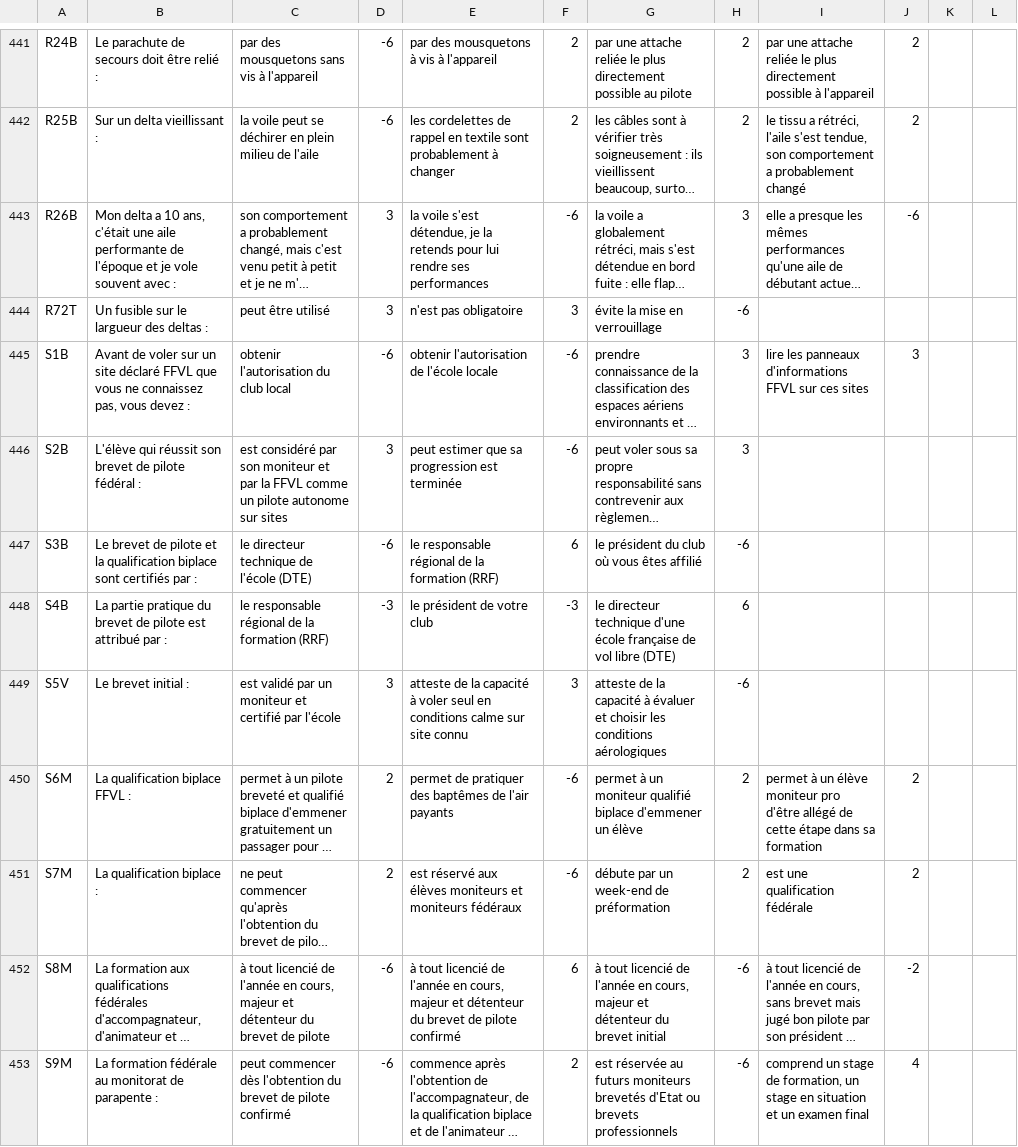
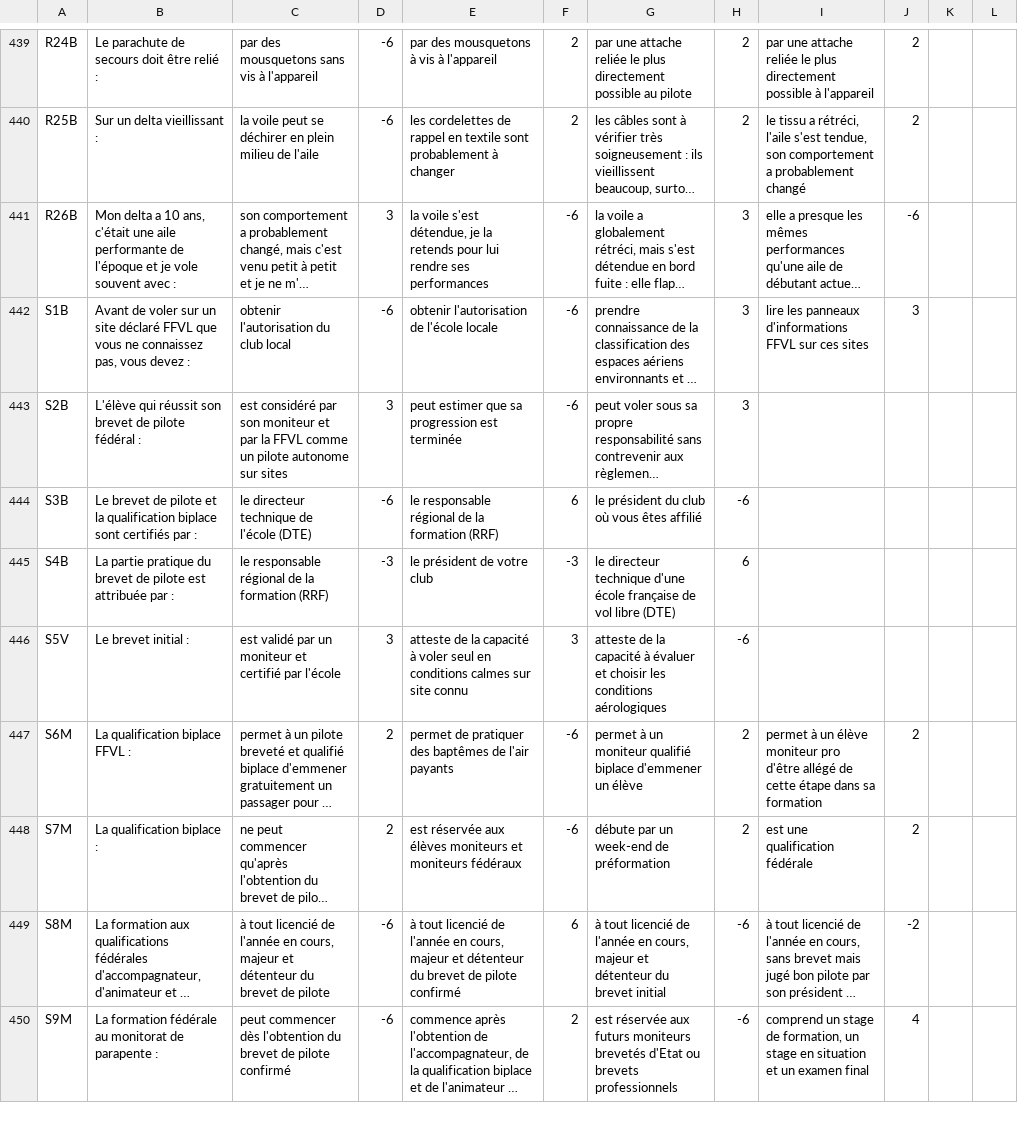
Before and after one commit to urbamax/AssistantParapente, a CSV file: js/data/qcm_ffvl.csv, drawn as a sheet; only a part is shown, gaps mark what is left out; long unchanged cells end in …; removed rows and columns are numbered as before the commit, all else as after; the diff covers the shown part only; the diff names each change by its address in the sheet, - before the commit and + after, or states it on an @@ line.

```diff
--- a/js/data/qcm_ffvl.csv
+++ b/js/data/qcm_ffvl.csv
-row 444: R72T | Un fusible sur le largueur des deltas : | peut être utilisé | 3 | n'est pas obligatoire | 3 | évite la mise en verrouillage | -6
-B445: …pilote est attribué par :
+B445: …pilote est attribuée par :
-E446: …en conditions calme sur site…
+E446: …en conditions calmes sur site…
-E448: est réservé aux élèves…
+E448: est réservée aux élèves…
-G450: est réservée au futurs moniteurs…
+G450: est réservée aux futurs moniteurs…
```
Also changed, not shown: 2 removed rows and 124 edited cells elsewhere in this file, js/data/qcm_ffvl_explanations.csv, 4 other files.
